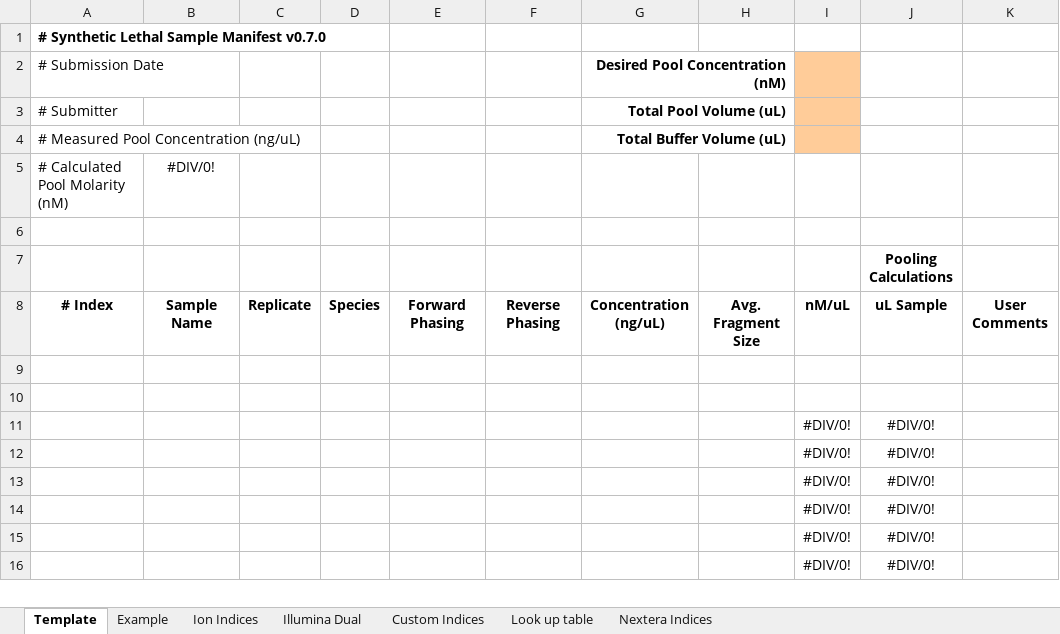
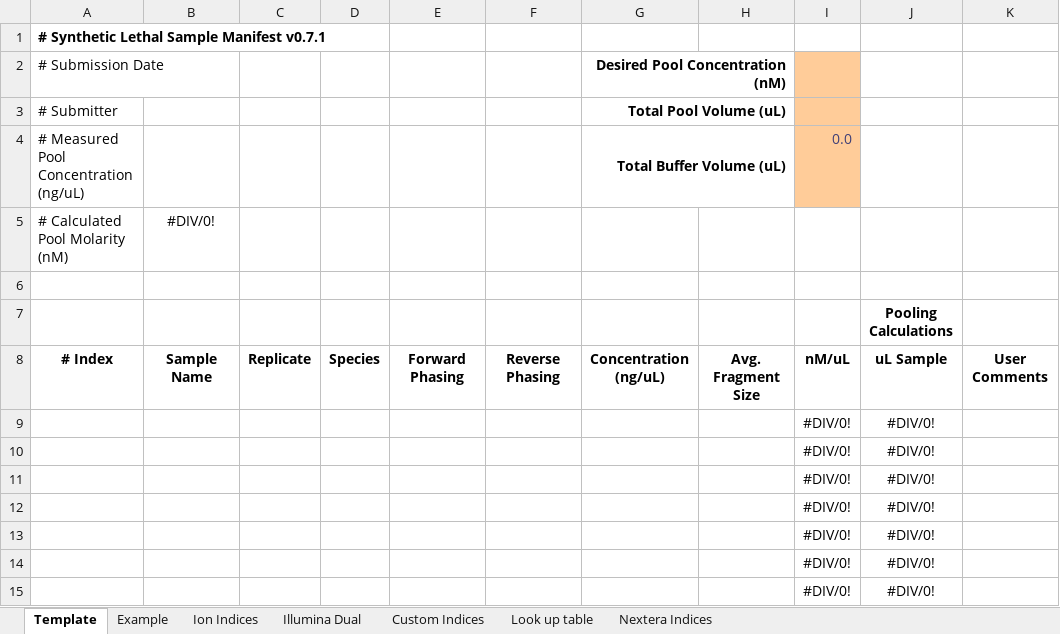
Before and after one commit to Gaorav-Gupta-Lab/Volundr, an Excel workbook: docs/Volundr Sample Manifest Template.xlsx, sheet Template, drawn as a sheet; only a part is shown; the shorter side is filled out with more unchanged rows; values as stored, in another font and other column widths than the file's, no borders; conditional formats not drawn; the diff names each change by its address in the sheet, - before the commit and + after, or states it on an @@ line.

Commit message:
Fix Formula in Sample manifest

```diff
--- a/docs/Volundr Sample Manifest Template.xlsx (sheet Template)
+++ b/docs/Volundr Sample Manifest Template.xlsx (sheet Template)
-A1 (# Submission Date): # Synthetic Lethal Sample Manifest v0.7.0
+A1 (# Submission Date): # Synthetic Lethal Sample Manifest v0.7.1
-I4: (empty)
+I4: 0.0
-row 9: (empty)
+row 9:  |  |  |  |  |  |  |  | #DIV/0! | #DIV/0!
-row 10: (empty)
+row 10:  |  |  |  |  |  |  |  | #DIV/0! | #DIV/0!
```
Also changed, not shown: 1 other file.
